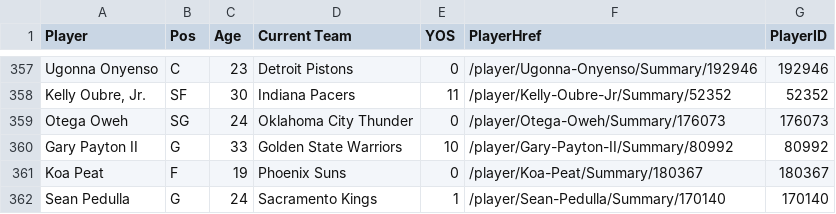
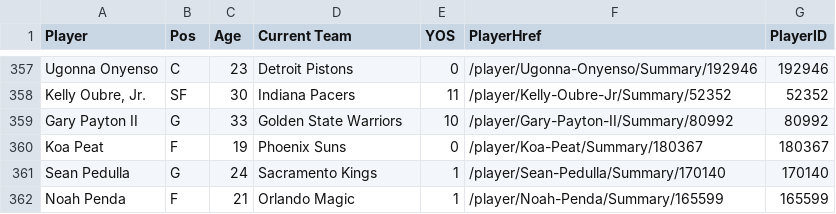
Before and after one commit to cesarths10/NBA, a CSV file: players.csv, drawn as a sheet; only a part is shown, gaps mark what is left out; the shorter side is filled out with more unchanged rows.

Commit message:
Update gamelogs.db and players.csv (scheduled update)

```diff
--- a/players.csv
+++ b/players.csv
@@ -358,3 +358,2 @@ Ugonna Onyenso,C,23,Detroit Pistons,0,/player/Ugonna-Onyenso/Summary/192946,1929
 "Kelly Oubre, Jr.",SF,30,Indiana Pacers,11,/player/Kelly-Oubre-Jr/Summary/52352,52352
-Otega Oweh,SG,24,Oklahoma City Thunder,0,/player/Otega-Oweh/Summary/176073,176073
 Gary Payton II,G,33,Golden State Warriors,10,/player/Gary-Payton-II/Summary/80992,80992
```
Also changed, not shown: 1 other file.
